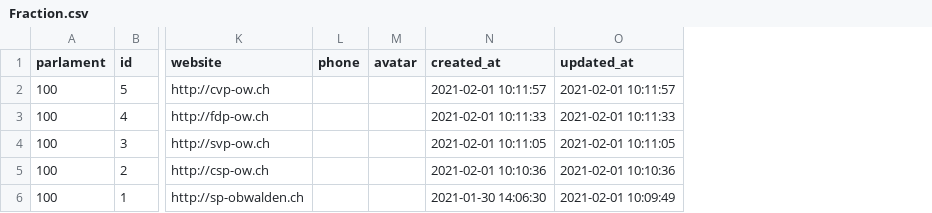
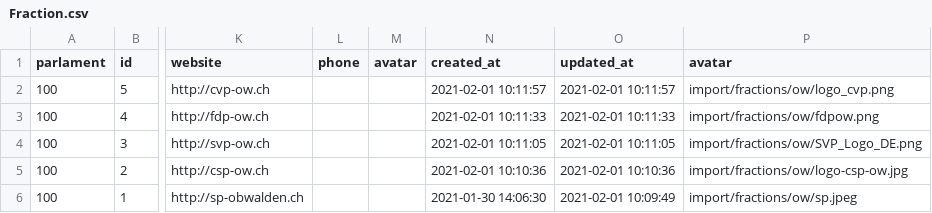
Before and after one commit to bekurmann/BA_polity, a CSV file: backend/django_app/core/data/Fraction.csv, drawn as a sheet; only a part is shown, gaps mark what is left out; the diff names each change by its address in the sheet, - before the commit and + after, or states it on an @@ line.

Commit message:
added fraction logos

```diff
--- a/backend/django_app/core/data/Fraction.csv
+++ b/backend/django_app/core/data/Fraction.csv
+column P (avatar), rows 2-6: import/fractions/ow/logo_cvp.png | import/fractions/ow/fdpow.png | import/fractions/ow/SVP_Logo_DE.png | import/fractions/ow/logo-csp-ow.jpg | import/fractions/ow/sp.jpeg
```
Also changed, not shown: 11 other files.
